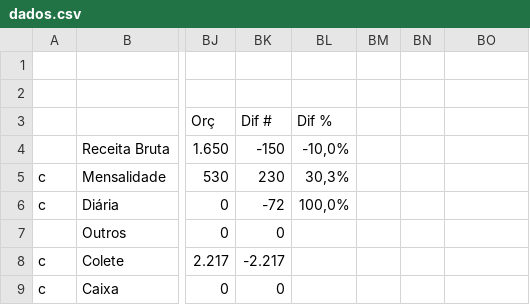
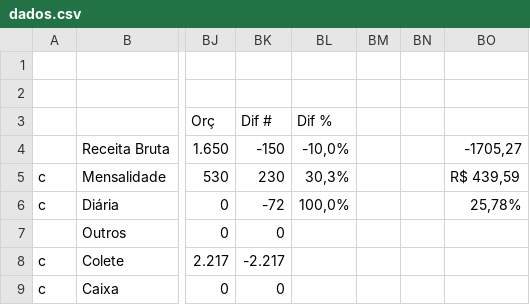
Before and after one commit to enzorchagas123/dados-pelada-CBD, a CSV file: dados.csv, drawn as a sheet; only a part is shown, gaps mark what is left out; the diff names each change by its address in the sheet, - before the commit and + after, or states it on an @@ line.

```diff
--- a/dados.csv
+++ b/dados.csv
-BO4: (empty)
+BO4: -1705,27
-BO5: (empty)
+BO5: R$ 439,59
-BO6: (empty)
+BO6: 25,78%
```
